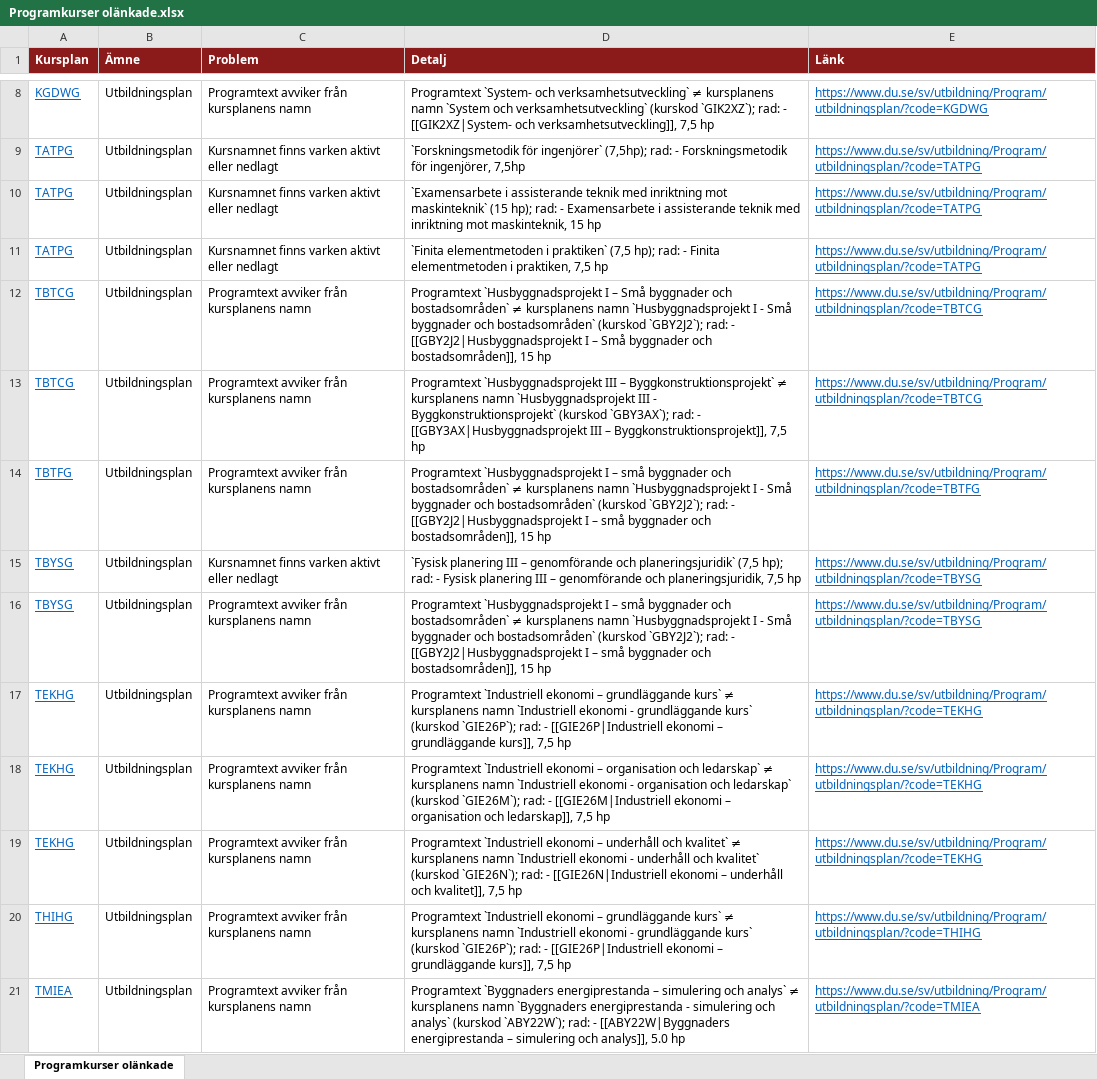
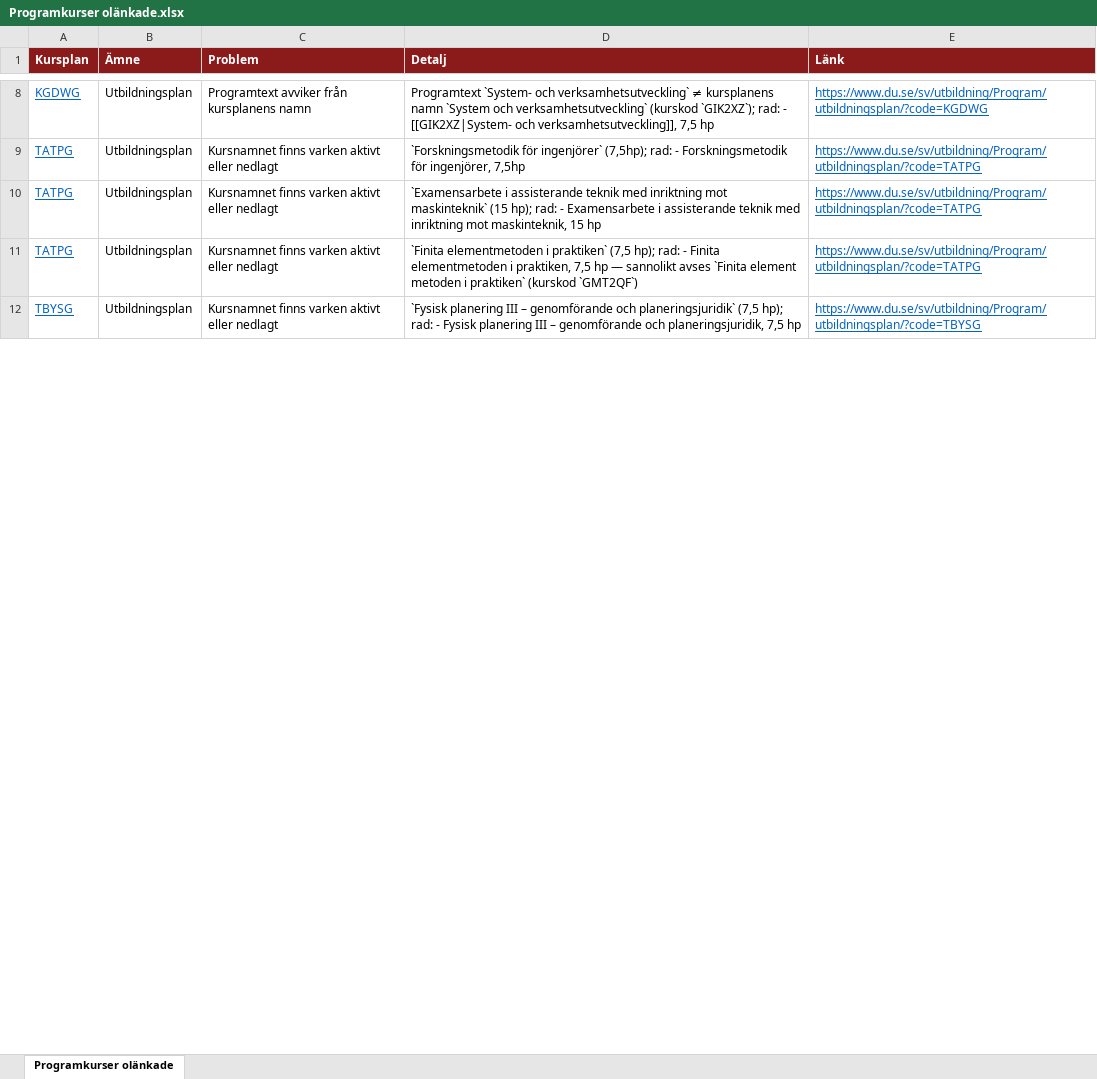
Before and after one commit to charlie-lindgren/dalarna-university, an Excel workbook: vault-dalarna-university/01 IIT/Analys/Programkurser olänkade.xlsx, sheet Programkurser olänkade, drawn as a sheet; only a part is shown, gaps mark what is left out; values as stored, in another font and other column widths than the file's, no borders; the diff covers the shown part only; the diff names each change by its address in the sheet, - before the commit and + after, or states it on an @@ line.

Commit message:
Update analysis Excel files with recent changes
- Modified "Programkurser olänkade.xlsx" to reflect updated data.
- Revised "Samstämighet svenska och engelska.xlsx" for consistency improvements.
- Corrected errors in "Stavfel och språkbruk.xlsx" to enhance accuracy.
- Updated "Övrigt.xlsx" with additional relevant information.

```diff
--- a/vault-dalarna-university/01 IIT/Analys/Programkurser olänkade.xlsx (sheet Programkurser olänkade)
+++ b/vault-dalarna-university/01 IIT/Analys/Programkurser olänkade.xlsx (sheet Programkurser olänkade)
-D11 (Detalj): …7,5 hp
+D11 (Detalj): …7,5 hp — sannolikt avses `Finita element metoden i praktiken` (kurskod `GMT2QF`)
-row 12: TBTCG | Utbildningsplan | Programtext avviker från kursplanens namn | Programtext `Husbyggnadsprojekt I – Små byggnader och bostadsområden` ≠ kursplanens namn `Husbyggnadsprojekt I - Små byggnader och bostadsområden` (kurskod `GBY2J2`); rad: - [[GBY2J2|Husbyggnadsprojekt I – Små byggnader och bostadsområden]], 15 hp | https://www.du.se/sv/utbildning/Program/utbildningsplan/?code=TBTCG
-row 13: TBTCG | Utbildningsplan | Programtext avviker från kursplanens namn | Programtext `Husbyggnadsprojekt III – Byggkonstruktionsprojekt` ≠ kursplanens namn `Husbyggnadsprojekt III - Byggkonstruktionsprojekt` (kurskod `GBY3AX`); rad: - [[GBY3AX|Husbyggnadsprojekt III – Byggkonstruktionsprojekt]], 7,5 hp | https://www.du.se/sv/utbildning/Program/utbildningsplan/?code=TBTCG
-row 14: TBTFG | Utbildningsplan | Programtext avviker från kursplanens namn | Programtext `Husbyggnadsprojekt I – små byggnader och bostadsområden` ≠ kursplanens namn `Husbyggnadsprojekt I - Små byggnader och bostadsområden` (kurskod `GBY2J2`); rad: - [[GBY2J2|Husbyggnadsprojekt I – små byggnader och bostadsområden]], 15 hp | https://www.du.se/sv/utbildning/Program/utbildningsplan/?code=TBTFG
-row 16: TBYSG | Utbildningsplan | Programtext avviker från kursplanens namn | Programtext `Husbyggnadsprojekt I – små byggnader och bostadsområden` ≠ kursplanens namn `Husbyggnadsprojekt I - Små byggnader och bostadsområden` (kurskod `GBY2J2`); rad: - [[GBY2J2|Husbyggnadsprojekt I – små byggnader och bostadsområden]], 15 hp | https://www.du.se/sv/utbildning/Program/utbildningsplan/?code=TBYSG
-row 17: TEKHG | Utbildningsplan | Programtext avviker från kursplanens namn | Programtext `Industriell ekonomi – grundläggande kurs` ≠ kursplanens namn `Industriell ekonomi - grundläggande kurs` (kurskod `GIE26P`); rad: - [[GIE26P|Industriell ekonomi – grundläggande kurs]], 7,5 hp | https://www.du.se/sv/utbildning/Program/utbildningsplan/?code=TEKHG
-row 18: TEKHG | Utbildningsplan | Programtext avviker från kursplanens namn | Programtext `Industriell ekonomi – organisation och ledarskap` ≠ kursplanens namn `Industriell ekonomi - organisation och ledarskap` (kurskod `GIE26M`); rad: - [[GIE26M|Industriell ekonomi – organisation och ledarskap]], 7,5 hp | https://www.du.se/sv/utbildning/Program/utbildningsplan/?code=TEKHG
-row 19: TEKHG | Utbildningsplan | Programtext avviker från kursplanens namn | Programtext `Industriell ekonomi – underhåll och kvalitet` ≠ kursplanens namn `Industriell ekonomi - underhåll och kvalitet` (kurskod `GIE26N`); rad: - [[GIE26N|Industriell ekonomi – underhåll och kvalitet]], 7,5 hp | https://www.du.se/sv/utbildning/Program/utbildningsplan/?code=TEKHG
-row 20: THIHG | Utbildningsplan | Programtext avviker från kursplanens namn | Programtext `Industriell ekonomi – grundläggande kurs` ≠ kursplanens namn `Industriell ekonomi - grundläggande kurs` (kurskod `GIE26P`); rad: - [[GIE26P|Industriell ekonomi – grundläggande kurs]], 7,5 hp | https://www.du.se/sv/utbildning/Program/utbildningsplan/?code=THIHG
-row 21: TMIEA | Utbildningsplan | Programtext avviker från kursplanens namn | Programtext `Byggnaders energiprestanda – simulering och analys` ≠ kursplanens namn `Byggnaders energiprestanda - simulering och analys` (kurskod `ABY22W`); rad: - [[ABY22W|Byggnaders energiprestanda – simulering och analys]], 5.0 hp | https://www.du.se/sv/utbildning/Program/utbildningsplan/?code=TMIEA
```
Also changed, not shown: 3 removed rows and 8 edited cells elsewhere in this sheet, vault-dalarna-university/01 IIT/Analys/Nedlagda kursreferenser.xlsx, vault-dalarna-university/02 IHV/Analys/Nedlagda kursreferenser.xlsx, 54 other files.
